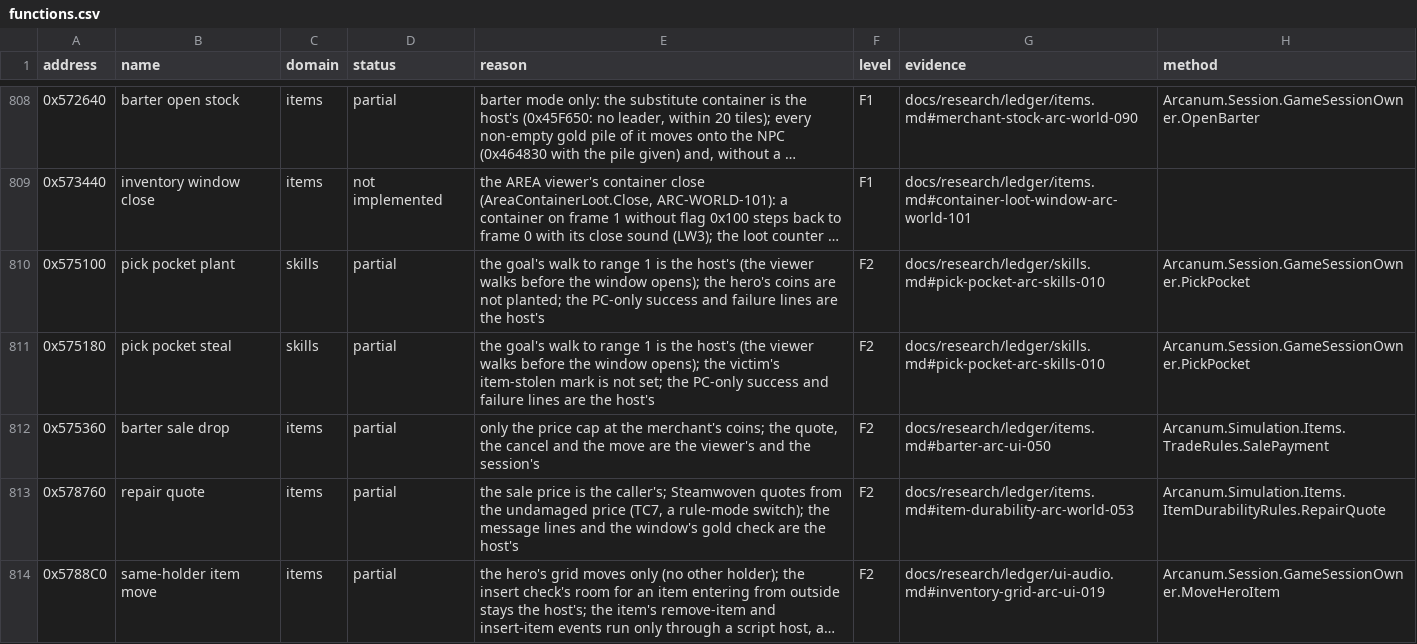
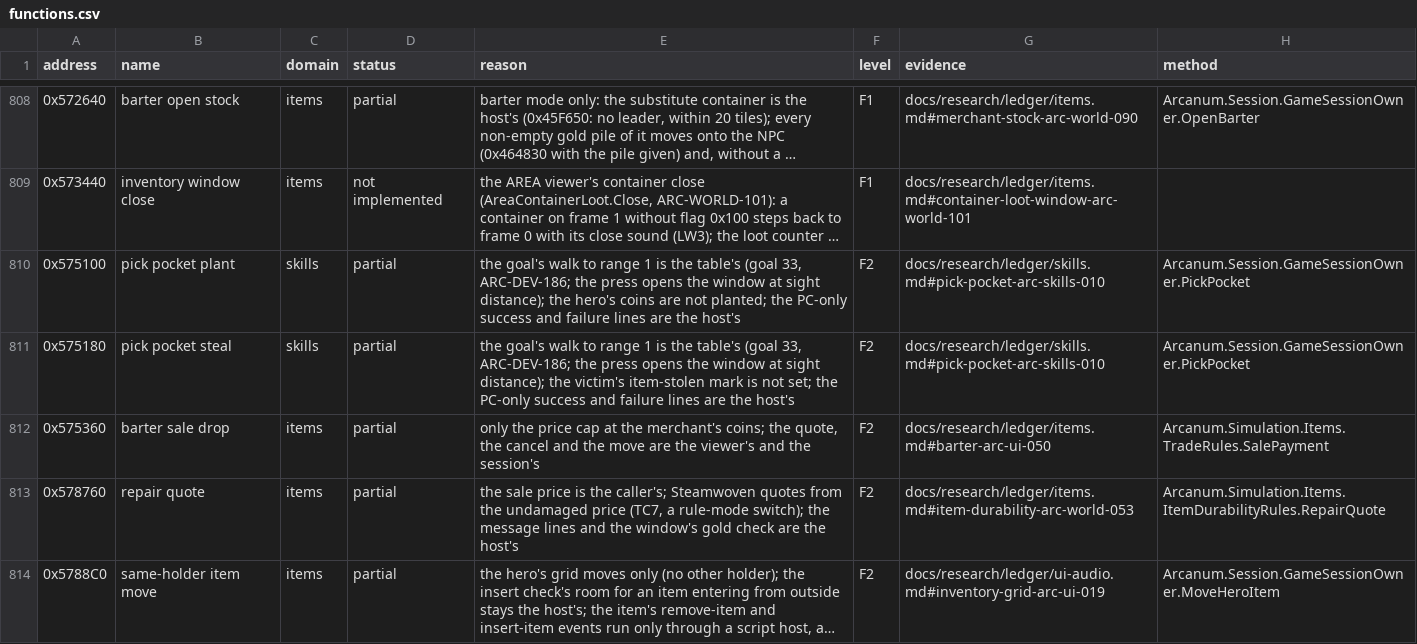
Before and after one commit to Simarglok/arcanum-steamwoven, a CSV file: docs/verification/functions.csv, drawn as a sheet; only a part is shown, gaps mark what is left out; long unchanged cells end in …; the diff names each change by its address in the sheet, - before the commit and + after, or states it on an @@ line.

```diff
--- a/docs/verification/functions.csv
+++ b/docs/verification/functions.csv
-E810 (reason): …is the host's (the viewer walks before the window opens); the hero's…
+E810 (reason): …is the table's (goal 33, ARC-DEV-186; the press opens the window at sight distance); the hero's…
-E811 (reason): …is the host's (the viewer walks before the window opens); the victim's…
+E811 (reason): …is the table's (goal 33, ARC-DEV-186; the press opens the window at sight distance); the victim's…
```
Also changed, not shown: 8 other files.
